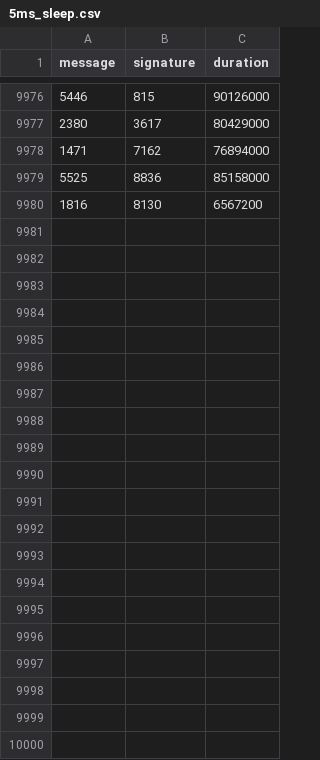
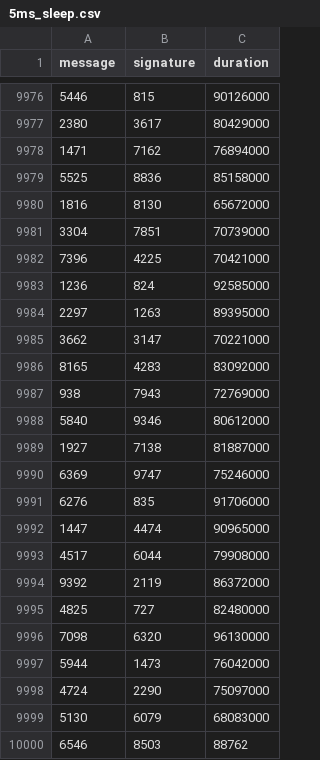
Before and after one commit to nicopupupu/QGIS_Package_Installer, a CSV file: 5ms_sleep.csv, drawn as a sheet; only a part is shown, gaps mark what is left out.

Commit message:
final fixes

```diff
--- a/5ms_sleep.csv
+++ b/5ms_sleep.csv
@@ -9979,2 +9979,22 @@ message,signature,duration
 5525,8836,85158000
-1816,8130,6567200
+1816,8130,65672000
+3304,7851,70739000
+7396,4225,70421000
+1236,824,92585000
+2297,1263,89395000
+3662,3147,70221000
+8165,4283,83092000
+938,7943,72769000
+5840,9346,80612000
+1927,7138,81887000
+6369,9747,75246000
+6276,835,91706000
+1447,4474,90965000
+4517,6044,79908000
+9392,2119,86372000
+4825,727,82480000
+7098,6320,96130000
+5944,1473,76042000
+4724,2290,75097000
+5130,6079,68083000
+6546,8503,88762
```
